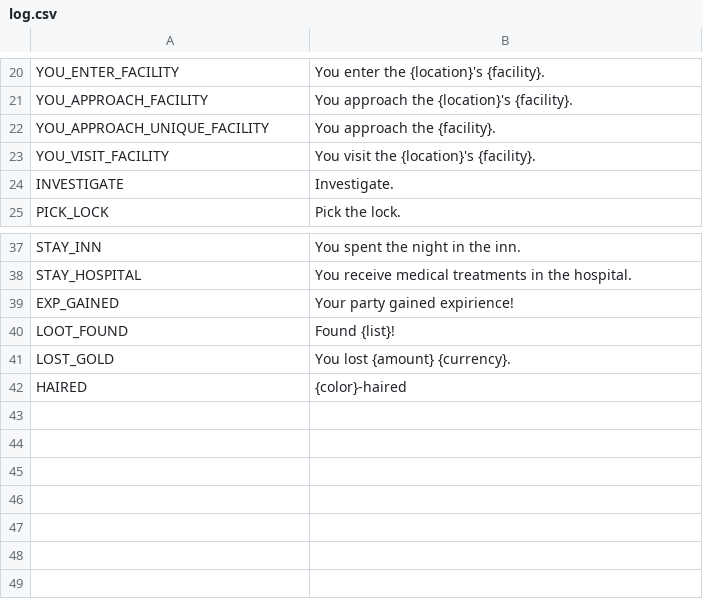
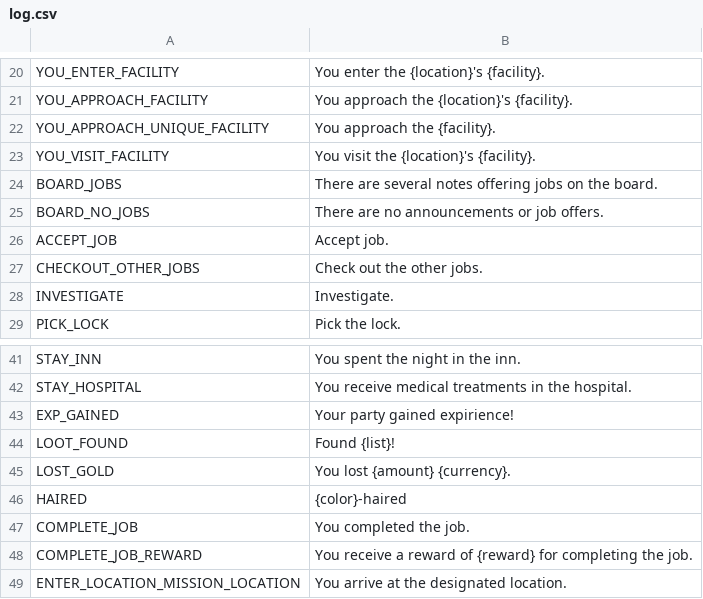
Before and after one commit to V-ktor/TR, a CSV file: translations/log.csv, drawn as a sheet; only a part is shown, gaps mark what is left out; the diff names each change by its address in the sheet, - before the commit and + after, or states it on an @@ line.

Commit message:
Implement missions/jobs and add two jobs available from city boards.

```diff
--- a/translations/log.csv
+++ b/translations/log.csv
+row 24: BOARD_JOBS | There are several notes offering jobs on the board.
+row 25: BOARD_NO_JOBS | There are no announcements or job offers.
+row 26: ACCEPT_JOB | Accept job.
+row 27: CHECKOUT_OTHER_JOBS | Check out the other jobs.
+row 47: COMPLETE_JOB | You completed the job.
+row 48: COMPLETE_JOB_REWARD | You receive a reward of {reward} for completing the job.
+row 49: ENTER_LOCATION_MISSION_LOCATION | You arrive at the designated location.
```
Also changed, not shown: translations/events.csv, translations/menu.csv, 27 other files.
